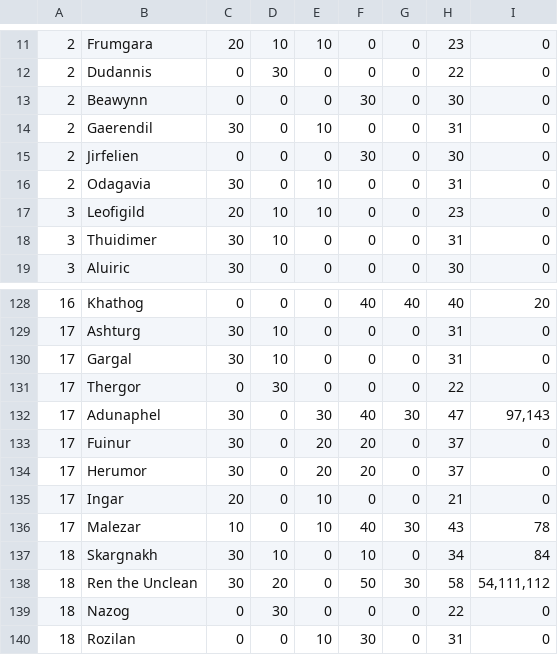
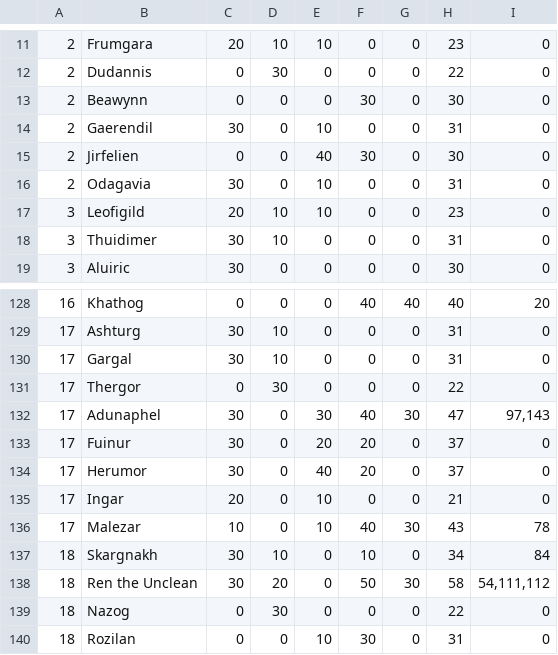
Before and after one commit to JOverseer/joverseer, a CSV file: joverseerjar/resources/metadata/1650.chars.csv, drawn as a sheet; only a part is shown, gaps mark what is left out.

Commit message:
Update 1650.chars.csv
game tweak:
Herumor #17 and Jirfelien #2 now 40 em

```diff
--- a/joverseerjar/resources/metadata/1650.chars.csv
+++ b/joverseerjar/resources/metadata/1650.chars.csv
@@ -14,3 +14,3 @@
 2;Gaerendil;30;0;10;0;0;31;0
-2;Jirfelien;0;0;0;30;0;30;0
+2;Jirfelien;0;0;40;30;0;30;0
 2;Odagavia;30;0;10;0;0;31;0
@@ -133,3 +133,3 @@
 17;Fuinur;30;0;20;20;0;37;0
-17;Herumor;30;0;20;20;0;37;0
+17;Herumor;30;0;40;20;0;37;0
 17;Ingar;20;0;10;0;0;21;0
```
